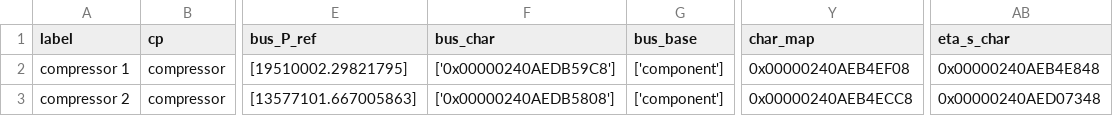
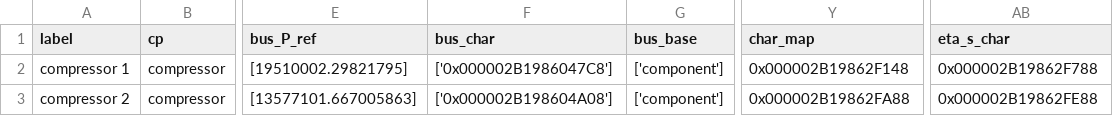
Before and after one commit to maltefritz/SWSH, a CSV file: Anlagenmodelle/hp/hp_water/components/compressor.csv, drawn as a sheet; only a part is shown, gaps mark what is left out; the diff names each change by its address in the sheet, - before the commit and + after, or states it on an @@ line.

```diff
--- a/Anlagenmodelle/hp/hp_water/components/compressor.csv
+++ b/Anlagenmodelle/hp/hp_water/components/compressor.csv
-F2 (bus_char): ['0x00000240AEDB59C8']
+F2 (bus_char): ['0x000002B1986047C8']
-Y2 (char_map): 0x00000240AEB4EF08
+Y2 (char_map): 0x000002B19862F148
-AB2 (eta_s_char): 0x00000240AEB4E848
+AB2 (eta_s_char): 0x000002B19862F788
-F3 (bus_char): ['0x00000240AEDB5808']
+F3 (bus_char): ['0x000002B198604A08']
-Y3 (char_map): 0x00000240AEB4ECC8
+Y3 (char_map): 0x000002B19862FA88
-AB3 (eta_s_char): 0x00000240AED07348
+AB3 (eta_s_char): 0x000002B19862FE88
```
Also changed, not shown: Anlagenmodelle/hp/hp_water/components/char_line.csv, Anlagenmodelle/hp/hp_water/components/char_map.csv, 10 other files.
